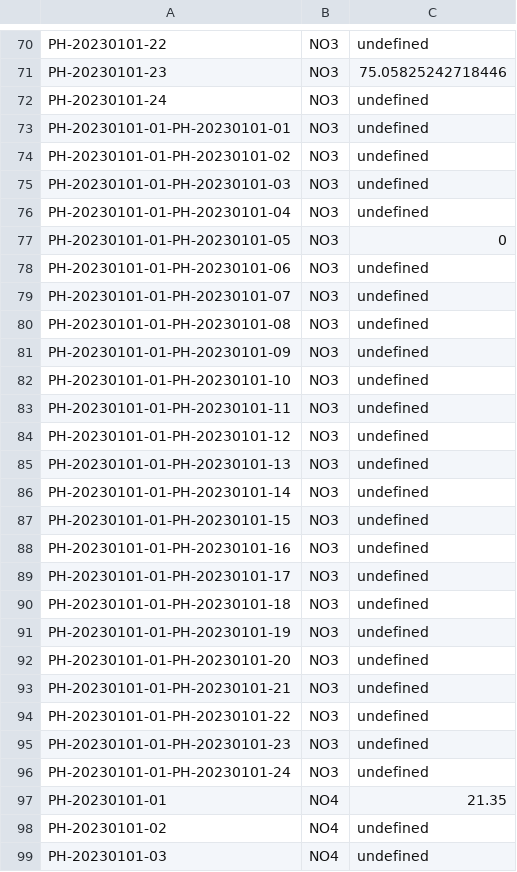
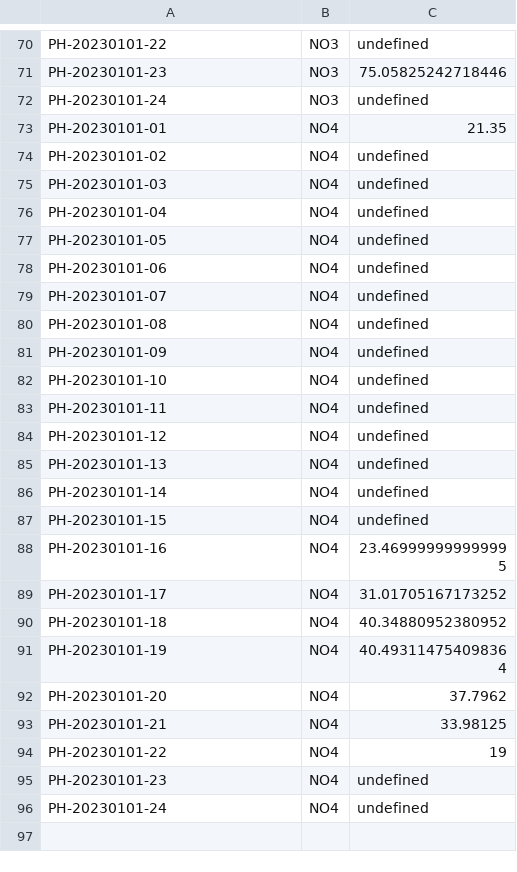
Before and after one commit to SebastianOen/excel-scraper, a CSV file: extracted_data.csv, drawn as a sheet; only a part is shown, gaps mark what is left out; the shorter side is filled out with more unchanged rows.

```diff
--- a/extracted_data.csv
+++ b/extracted_data.csv
@@ -72,26 +72,2 @@ PH-20230101-23,NO3,75.05825242718446
 PH-20230101-24,NO3,undefined
-PH-20230101-01-PH-20230101-01,NO3,undefined
-PH-20230101-01-PH-20230101-02,NO3,undefined
-PH-20230101-01-PH-20230101-03,NO3,undefined
-PH-20230101-01-PH-20230101-04,NO3,undefined
-PH-20230101-01-PH-20230101-05,NO3,0
-PH-20230101-01-PH-20230101-06,NO3,undefined
-PH-20230101-01-PH-20230101-07,NO3,undefined
-PH-20230101-01-PH-20230101-08,NO3,undefined
-PH-20230101-01-PH-20230101-09,NO3,undefined
-PH-20230101-01-PH-20230101-10,NO3,undefined
-PH-20230101-01-PH-20230101-11,NO3,undefined
-PH-20230101-01-PH-20230101-12,NO3,undefined
-PH-20230101-01-PH-20230101-13,NO3,undefined
-PH-20230101-01-PH-20230101-14,NO3,undefined
-PH-20230101-01-PH-20230101-15,NO3,undefined
-PH-20230101-01-PH-20230101-16,NO3,undefined
-PH-20230101-01-PH-20230101-17,NO3,undefined
-PH-20230101-01-PH-20230101-18,NO3,undefined
-PH-20230101-01-PH-20230101-19,NO3,undefined
-PH-20230101-01-PH-20230101-20,NO3,undefined
-PH-20230101-01-PH-20230101-21,NO3,undefined
-PH-20230101-01-PH-20230101-22,NO3,undefined
-PH-20230101-01-PH-20230101-23,NO3,undefined
-PH-20230101-01-PH-20230101-24,NO3,undefined
 PH-20230101-01,NO4,21.35
```
Also changed, not shown: 1 other file.
